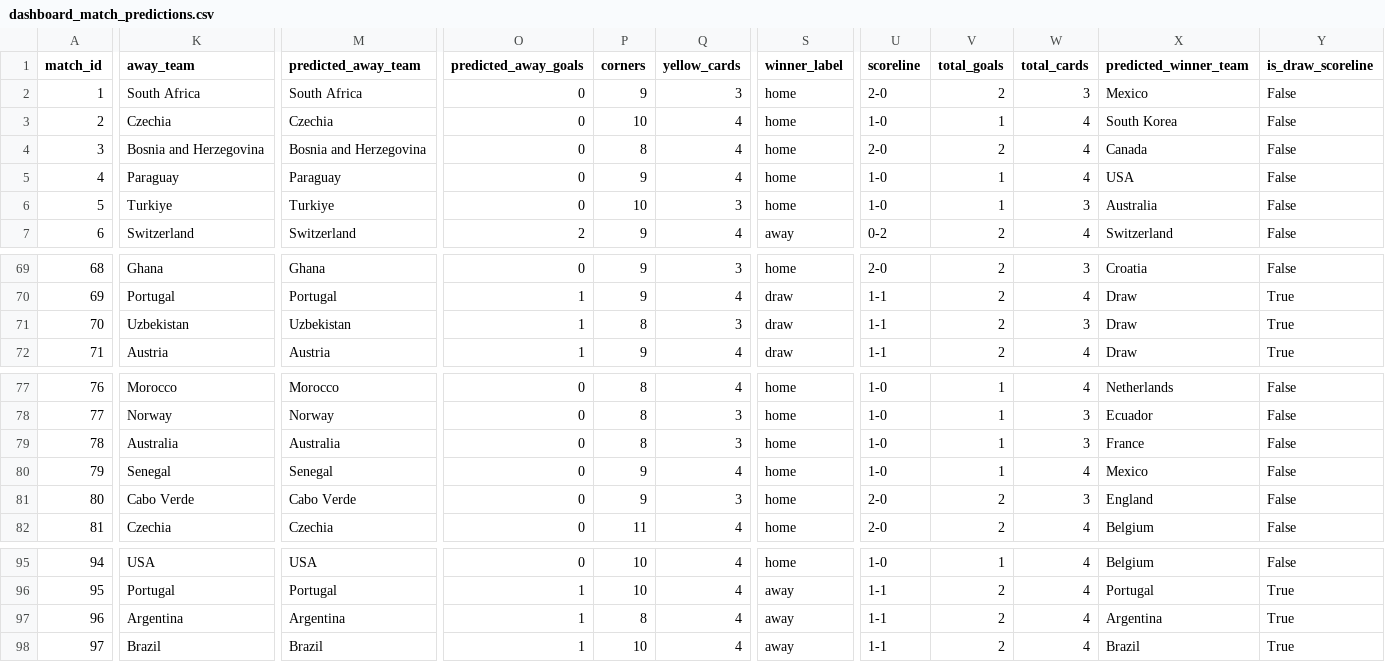
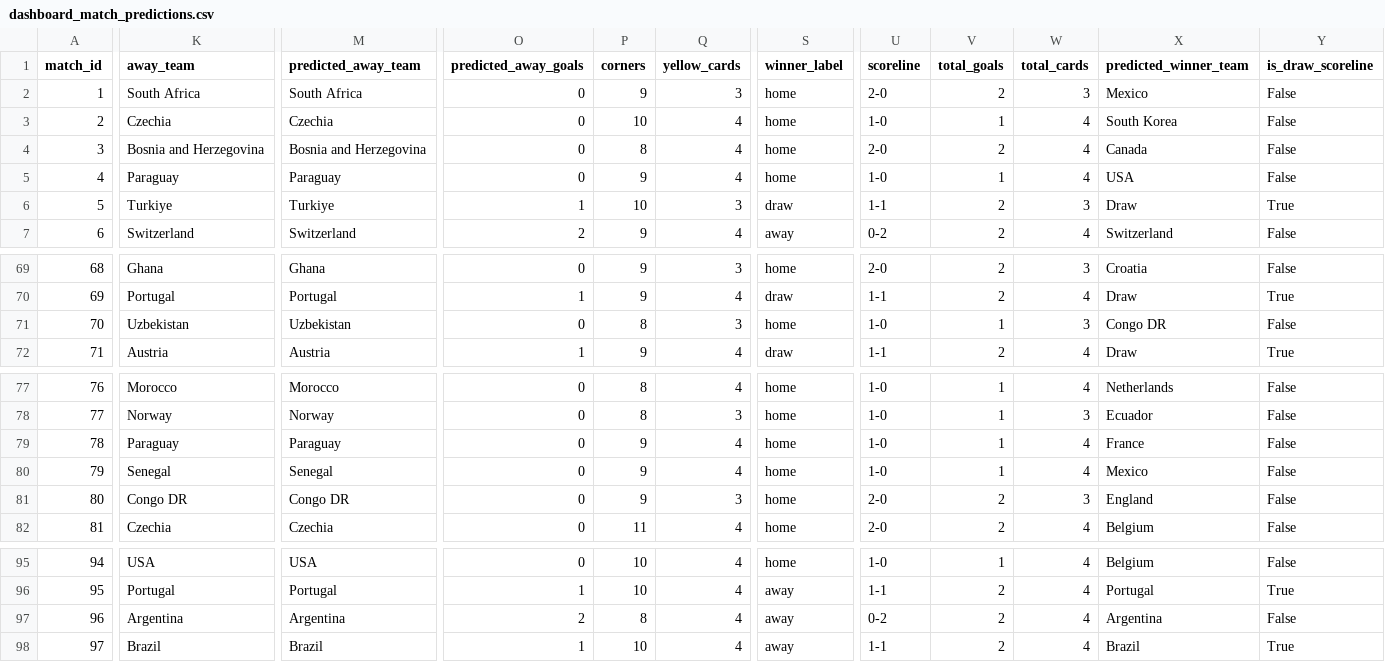
Before and after one commit to ckonnor/world-cup-2026-prediction-analytics, a CSV file: app/data/dashboard_match_predictions.csv, drawn as a sheet; only a part is shown, gaps mark what is left out; the diff covers the shown part only; the diff names each change by its address in the sheet, - before the commit and + after, or states it on an @@ line.

```diff
--- a/app/data/dashboard_match_predictions.csv
+++ b/app/data/dashboard_match_predictions.csv
-O6 (predicted_away_goals): 0
+O6 (predicted_away_goals): 1
-S6 (winner_label): home
+S6 (winner_label): draw
-U6 (scoreline): 1-0
+U6 (scoreline): 1-1
-V6 (total_goals): 1
+V6 (total_goals): 2
-X6 (predicted_winner_team): Australia
+X6 (predicted_winner_team): Draw
-Y6 (is_draw_scoreline): False
+Y6 (is_draw_scoreline): True
-O71 (predicted_away_goals): 1
+O71 (predicted_away_goals): 0
-S71 (winner_label): draw
+S71 (winner_label): home
-U71 (scoreline): 1-1
+U71 (scoreline): 1-0
-V71 (total_goals): 2
+V71 (total_goals): 1
-X71 (predicted_winner_team): Draw
+X71 (predicted_winner_team): Congo DR
-Y71 (is_draw_scoreline): True
+Y71 (is_draw_scoreline): False
-K79 (away_team): Australia
+K79 (away_team): Paraguay
-M79 (predicted_away_team): Australia
+M79 (predicted_away_team): Paraguay
-P79 (corners): 8
+P79 (corners): 9
-Q79 (yellow_cards): 3
+Q79 (yellow_cards): 4
-W79 (total_cards): 3
+W79 (total_cards): 4
-K81 (away_team): Cabo Verde
+K81 (away_team): Congo DR
-M81 (predicted_away_team): Cabo Verde
+M81 (predicted_away_team): Congo DR
-O97 (predicted_away_goals): 1
+O97 (predicted_away_goals): 2
-U97 (scoreline): 1-1
+U97 (scoreline): 0-2
-Y97 (is_draw_scoreline): True
+Y97 (is_draw_scoreline): False
```
Also changed, not shown: 2 edited cells elsewhere in this file, app/data/dashboard_data_quality.csv, app/data/dashboard_group_standings.csv, 20 other files.
